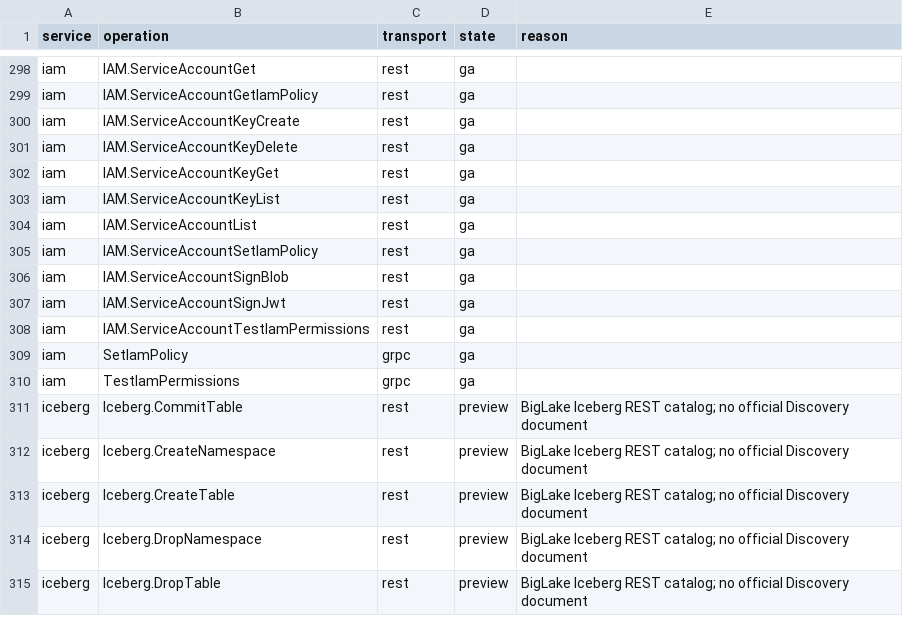
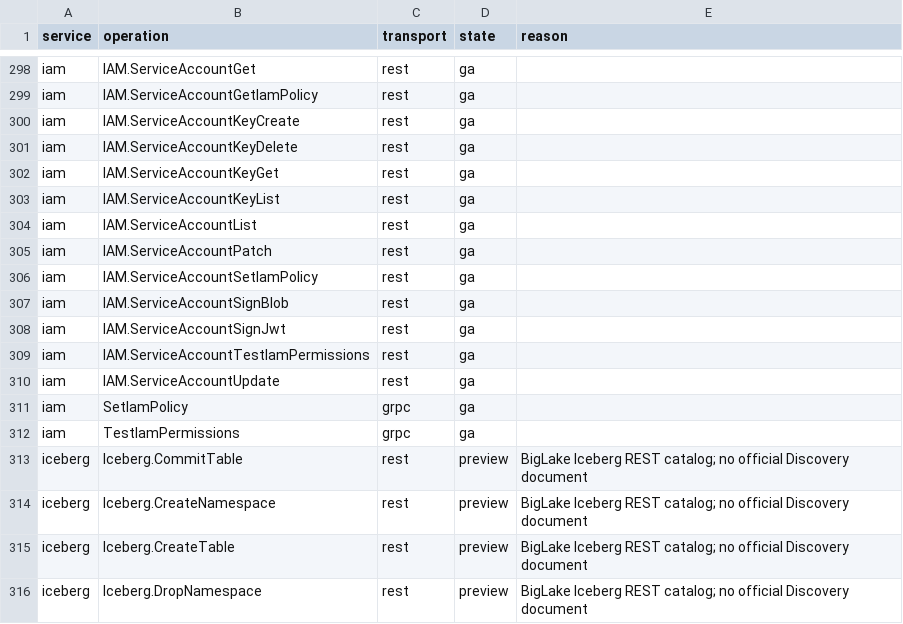
Before and after one commit to aamerik/jaiscloud, a CSV file: docs/fidelity/fidelity-matrix.csv, drawn as a sheet; only a part is shown, gaps mark what is left out; the shorter side is filled out with more unchanged rows; the diff names each change by its address in the sheet, - before the commit and + after, or states it on an @@ line.

Commit message:
feat(gcp/iam): service-account key keyId + serviceAccounts.patch (J20, J21)
J20: keyToMap now emits a stable top-level keyId (plus keyOrigin/keyType),
so serviceAccounts.keys create/list round-trips for the Java gax client.

J21: route PATCH/PUT on serviceAccounts to a new Update handler that applies
PatchServiceAccountRequest{serviceAccount, updateMask} inside UpsertAtomic,
overlaying only displayName/description, rejecting unsupported mask paths
(400), enforcing etag OCC (ABORTED/409) and returning NOT_FOUND for a missing
account.

Adds IAM.ServiceAccountPatch / IAM.ServiceAccountUpdate to the fidelity matrix
(iam 16 -> 18 ga cells).

```diff
--- a/docs/fidelity/fidelity-matrix.csv
+++ b/docs/fidelity/fidelity-matrix.csv
+row 305: iam | IAM.ServiceAccountPatch | rest | ga
+row 310: iam | IAM.ServiceAccountUpdate | rest | ga
```
Also changed, not shown: 9 other files.
